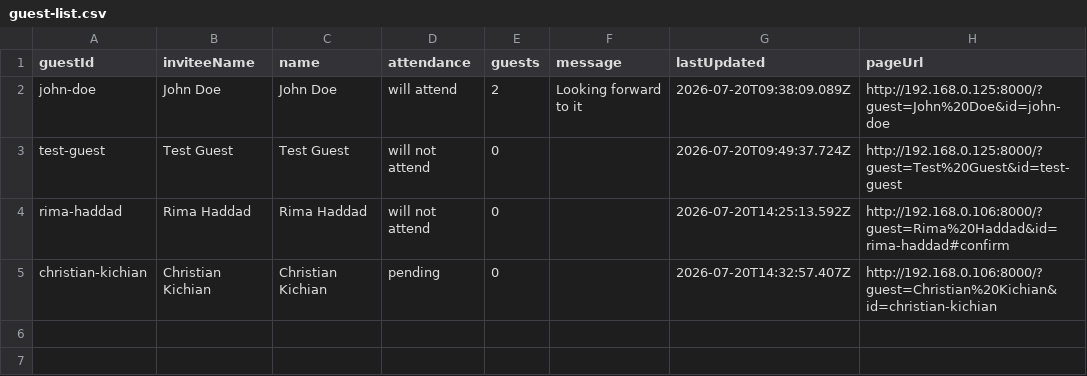
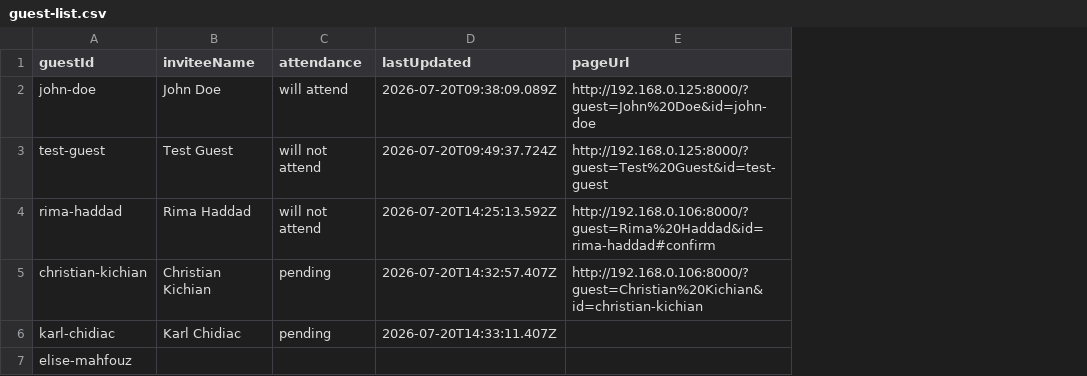
Before and after one commit to Kisho25/wedding, a CSV file: data/guest-list.csv, drawn as a sheet; removed rows and columns are numbered as before the commit, all else as after; the diff names each change by its address in the sheet, - before the commit and + after, or states it on an @@ line.

```diff
--- a/data/guest-list.csv
+++ b/data/guest-list.csv
-column C (name), rows 2-5: John Doe | Test Guest | Rima Haddad | Christian Kichian
-column E (guests), rows 2-5: 2 | 0 | 0 | 0
-column F (message), row 2: Looking forward to it
+row 6: karl-chidiac | Karl Chidiac | pending | 2026-07-20T14:33:11.407Z
+row 7: elise-mahfouz
```
Also changed, not shown: data/responses.csv, public-links.csv, 9 other files.
